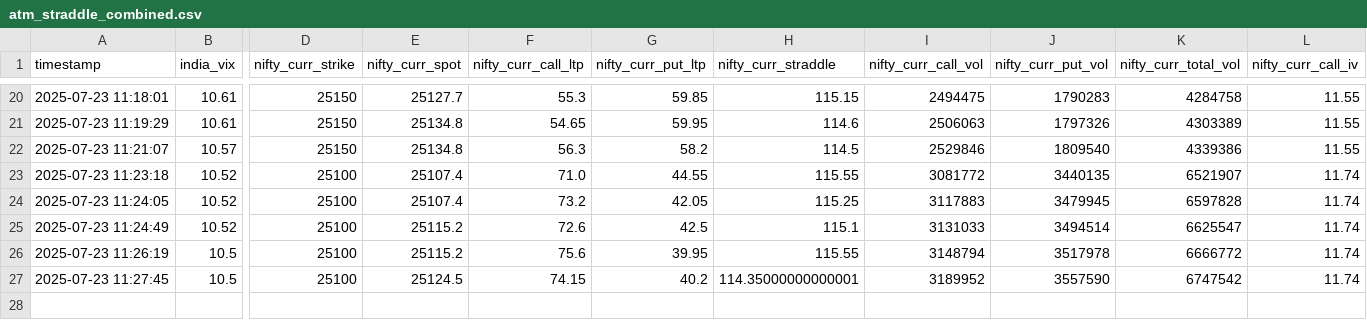
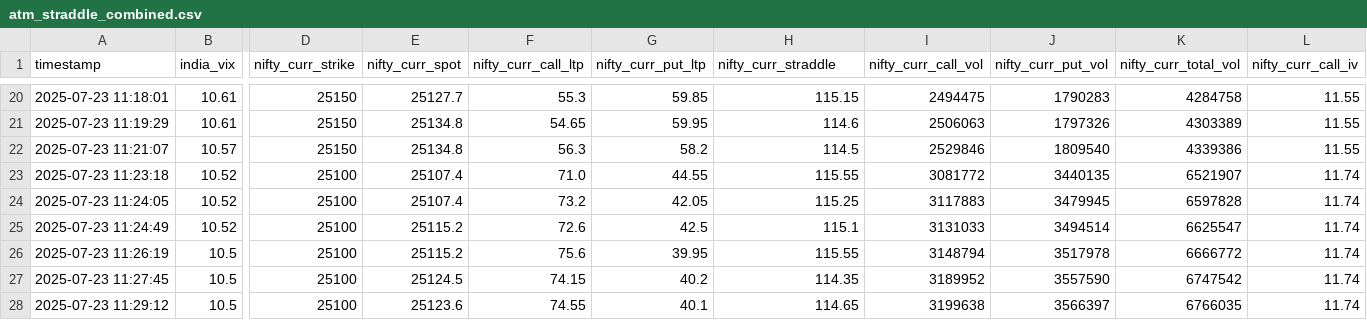
Before and after one commit to sureshugeology-stock/nse_ivp_live_monitor_2.0, a CSV file: static/atm_straddle_combined.csv, drawn as a sheet; only a part is shown, gaps mark what is left out; rows hold the shown columns only; the diff names each change by its address in the sheet, - before the commit and + after, or states it on an @@ line.

```diff
--- a/static/atm_straddle_combined.csv
+++ b/static/atm_straddle_combined.csv
-H27 (nifty_curr_straddle): 114.35000000000001
+H27 (nifty_curr_straddle): 114.35
+row 28: 2025-07-23 11:29:12 | 10.5 | 25100 | 25123.6 | 74.55 | 40.1 | 114.65 | 3199638 | 3566397 | 6766035 | 11.74
```
Also changed, not shown: 2 other files.
